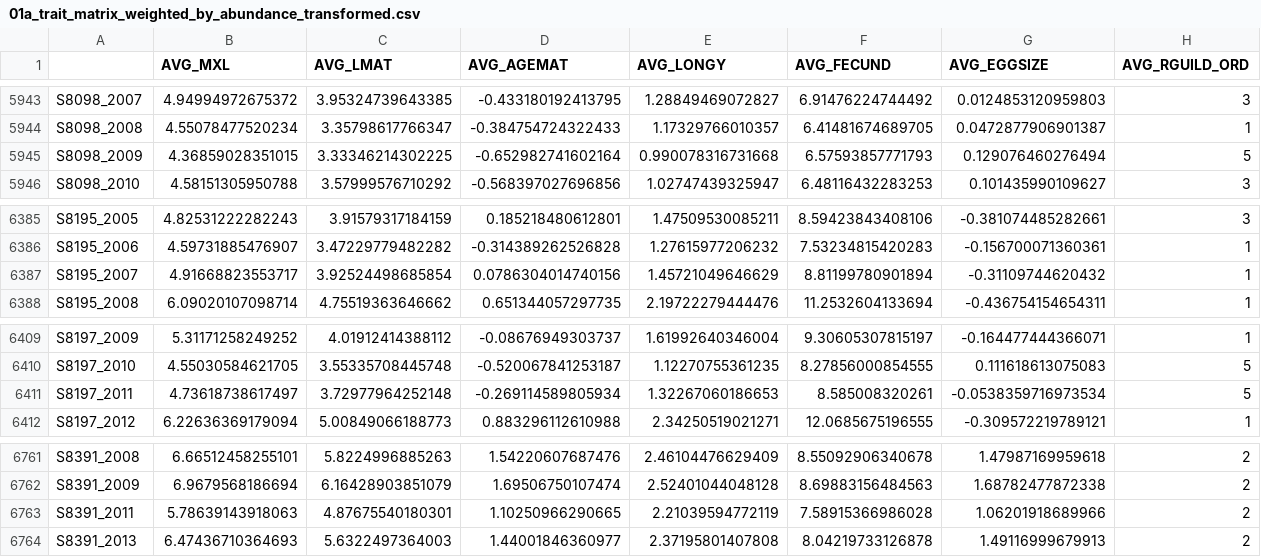
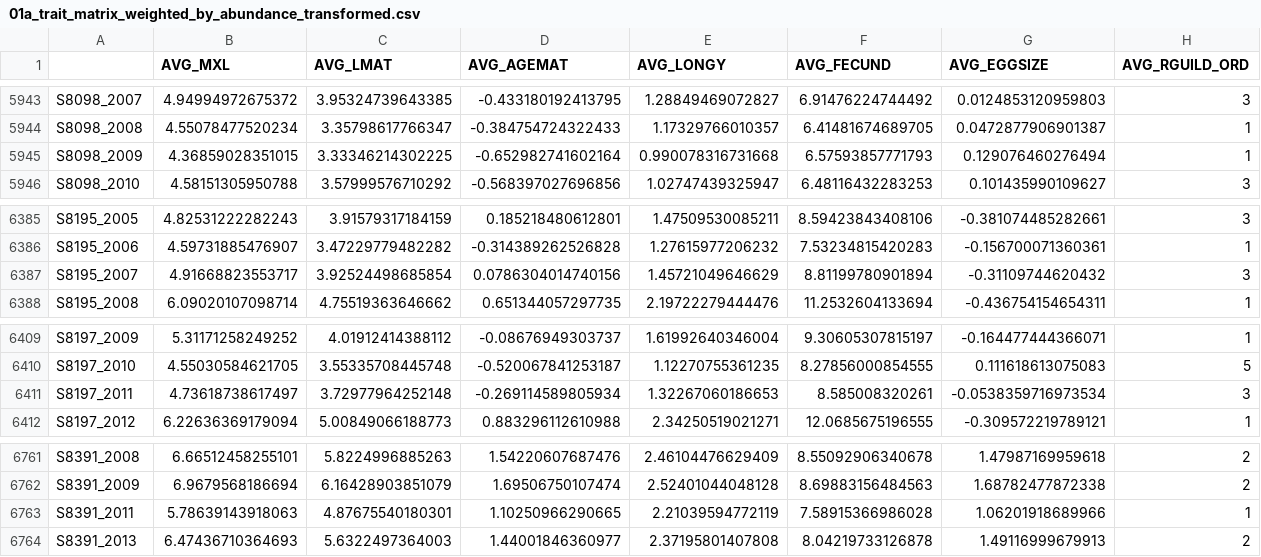
Before and after one commit to ksirving/func_sync_emp, a CSV file: output_data/01a_trait_matrix_weighted_by_abundance_transformed.csv, drawn as a sheet; only a part is shown, gaps mark what is left out; the diff covers the shown part only.

```diff
--- a/output_data/01a_trait_matrix_weighted_by_abundance_transformed.csv
+++ b/output_data/01a_trait_matrix_weighted_by_abundance_transformed.csv
@@ -5944,3 +5944,3 @@
 "S8098_2008",4.55078477520234,3.35798617766347,-0.384754724322433,1.17329766010357,6.41481674689705,0.0472877906901387,"1"
-"S8098_2009",4.36859028351015,3.33346214302225,-0.652982741602164,0.990078316731668,6.57593857771793,0.129076460276494,"5"
+"S8098_2009",4.36859028351015,3.33346214302225,-0.652982741602164,0.990078316731668,6.57593857771793,0.129076460276494,"1"
 "S8098_2010",4.58151305950788,3.57999576710292,-0.568397027696856,1.02747439325947,6.48116432283253,0.101435990109627,"3"
@@ -6386,3 +6386,3 @@
 "S8195_2006",4.59731885476907,3.47229779482282,-0.314389262526828,1.27615977206232,7.53234815420283,-0.156700071360361,"1"
-"S8195_2007",4.91668823553717,3.92524498685854,0.0786304014740156,1.45721049646629,8.81199780901894,-0.31109744620432,"1"
+"S8195_2007",4.91668823553717,3.92524498685854,0.0786304014740156,1.45721049646629,8.81199780901894,-0.31109744620432,"3"
 "S8195_2008",6.09020107098714,4.75519363646662,0.651344057297735,2.19722279444476,11.2532604133694,-0.436754154654311,"1"
@@ -6410,3 +6410,3 @@
 "S8197_2010",4.55030584621705,3.55335708445748,-0.520067841253187,1.12270755361235,8.27856000854555,0.111618613075083,"5"
-"S8197_2011",4.73618738617497,3.72977964252148,-0.269114589805934,1.32267060186653,8.585008320261,-0.0538359716973534,"5"
+"S8197_2011",4.73618738617497,3.72977964252148,-0.269114589805934,1.32267060186653,8.585008320261,-0.0538359716973534,"3"
 "S8197_2012",6.22636369179094,5.00849066188773,0.883296112610988,2.34250519021271,12.0685675196555,-0.309572219789121,"1"
@@ -6762,3 +6762,3 @@
 "S8391_2009",6.9679568186694,6.16428903851079,1.69506750107474,2.52401044048128,8.69883156484563,1.68782477872338,"2"
-"S8391_2011",5.78639143918063,4.87675540180301,1.10250966290665,2.21039594772119,7.58915366986028,1.06201918689966,"2"
+"S8391_2011",5.78639143918063,4.87675540180301,1.10250966290665,2.21039594772119,7.58915366986028,1.06201918689966,"1"
 "S8391_2013",6.47436710364693,5.6322497364003,1.44001846360977,2.37195801407808,8.04219733126878,1.49116999679913,"2"
```
Also changed, not shown: 5 edited cells elsewhere in this file, 25 other files.
